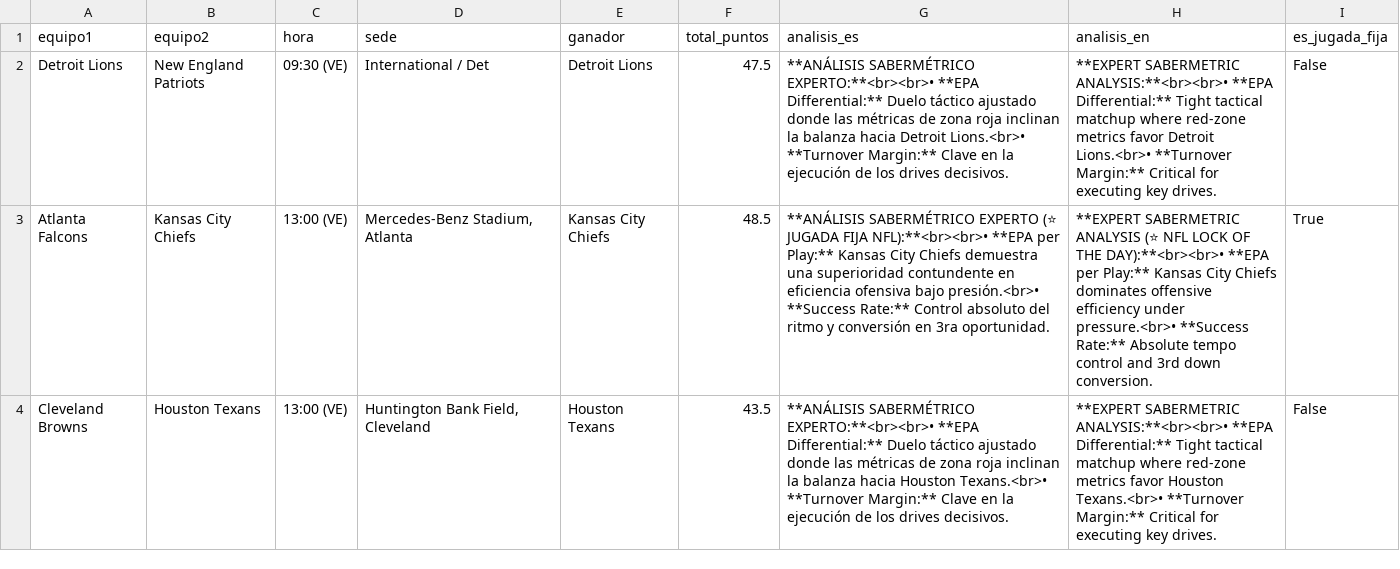
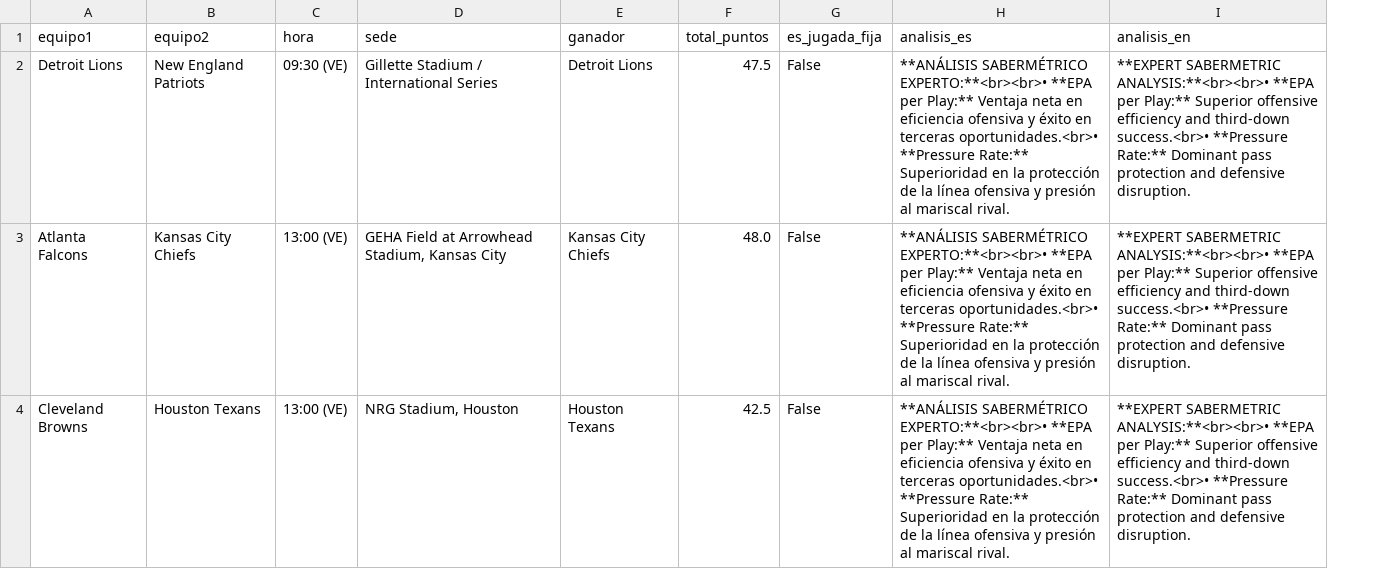
Before and after one commit to cavioc-eng/sabermetriaia, a CSV file: nfl_cartelera_juegos.csv, drawn as a sheet; only a part is shown; removed rows and columns are numbered as before the commit, all else as after; the diff covers the shown part only; the diff names each change by its address in the sheet, - before the commit and + after, or states it on an @@ line.

Commit message:
Add files via upload

```diff
--- a/nfl_cartelera_juegos.csv
+++ b/nfl_cartelera_juegos.csv
-column G (analisis_es), rows 2-4: **ANÁLISIS SABERMÉTRICO EXPERTO:**<br><br>• **EPA Differential:** Duelo táctico ajustado donde las métricas de zona roja inclinan la balanza hacia Detroit Lions.<br>• **Turnover Margin:** Clave en la ejecución de los drives decisivos. | **ANÁLISIS SABERMÉTRICO EXPERTO (⭐ JUGADA FIJA NFL):**<br><br>• **EPA per Play:** Kansas City Chiefs demuestra una superioridad contundente en eficiencia ofensiva bajo presión.<br>• **Success Rate:** Control absoluto del ritmo y conversión en 3ra oportunidad. | **ANÁLISIS SABERMÉTRICO EXPERTO:**<br><br>• **EPA Differential:** Duelo táctico ajustado donde las métricas de zona roja inclinan la balanza hacia Houston Texans.<br>• **Turnover Margin:** Clave en la ejecución de los drives decisivos.
-column H (analisis_en), rows 2-4: **EXPERT SABERMETRIC ANALYSIS:**<br><br>• **EPA Differential:** Tight tactical matchup where red-zone metrics favor Detroit Lions.<br>• **Turnover Margin:** Critical for executing key drives. | **EXPERT SABERMETRIC ANALYSIS (⭐ NFL LOCK OF THE DAY):**<br><br>• **EPA per Play:** Kansas City Chiefs dominates offensive efficiency under pressure.<br>• **Success Rate:** Absolute tempo control and 3rd down conversion. | **EXPERT SABERMETRIC ANALYSIS:**<br><br>• **EPA Differential:** Tight tactical matchup where red-zone metrics favor Houston Texans.<br>• **Turnover Margin:** Critical for executing key drives.
+column H (analisis_es), rows 2-4: all **ANÁLISIS SABERMÉTRICO EXPERTO:**<br><br>• **EPA per Play:** Ventaja neta en eficiencia ofensiva y éxito en terceras oportunidades.<br>• **Pressure Rate:** Superioridad en la protección de la línea ofensiva y presión al mariscal rival.
+column I (analisis_en), rows 2-4: all **EXPERT SABERMETRIC ANALYSIS:**<br><br>• **EPA per Play:** Superior offensive efficiency and third-down success.<br>• **Pressure Rate:** Dominant pass protection and defensive disruption.
-D2 (sede): International / Det
+D2 (sede): Gillette Stadium / International Series
-D3 (sede): Mercedes-Benz Stadium, Atlanta
+D3 (sede): GEHA Field at Arrowhead Stadium, Kansas City
-F3 (total_puntos): 48.5
+F3 (total_puntos): 48.0
-G3 (es_jugada_fija): True
+G3 (es_jugada_fija): False
-D4 (sede): Huntington Bank Field, Cleveland
+D4 (sede): NRG Stadium, Houston
-F4 (total_puntos): 43.5
+F4 (total_puntos): 42.5
```
Also changed, not shown: 20 edited cells elsewhere in this file.
